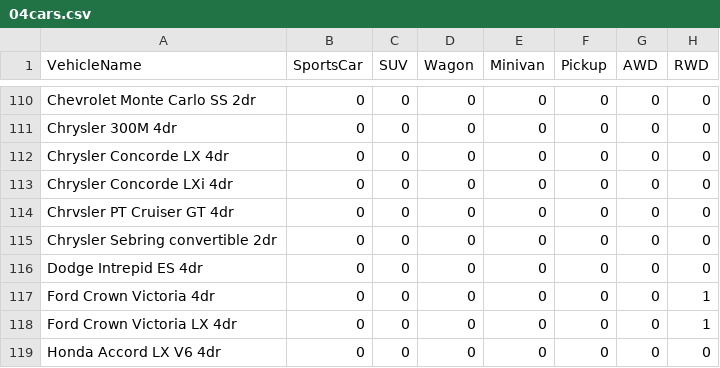
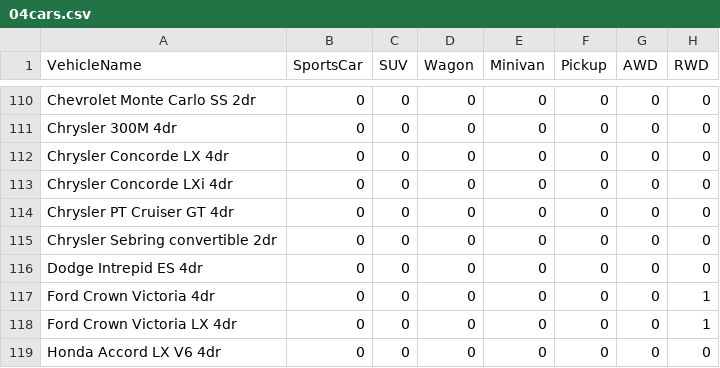
Before and after one commit to FRosner/InfoVis, a CSV file: U2/04cars.csv, drawn as a sheet; only a part is shown, gaps mark what is left out; the diff names each change by its address in the sheet, - before the commit and + after, or states it on an @@ line.

Commit message:
U2: data correction

```diff
--- a/U2/04cars.csv
+++ b/U2/04cars.csv
-A114 (VehicleName): Chrvsler PT Cruiser GT 4dr
+A114 (VehicleName): Chrysler PT Cruiser GT 4dr
```
